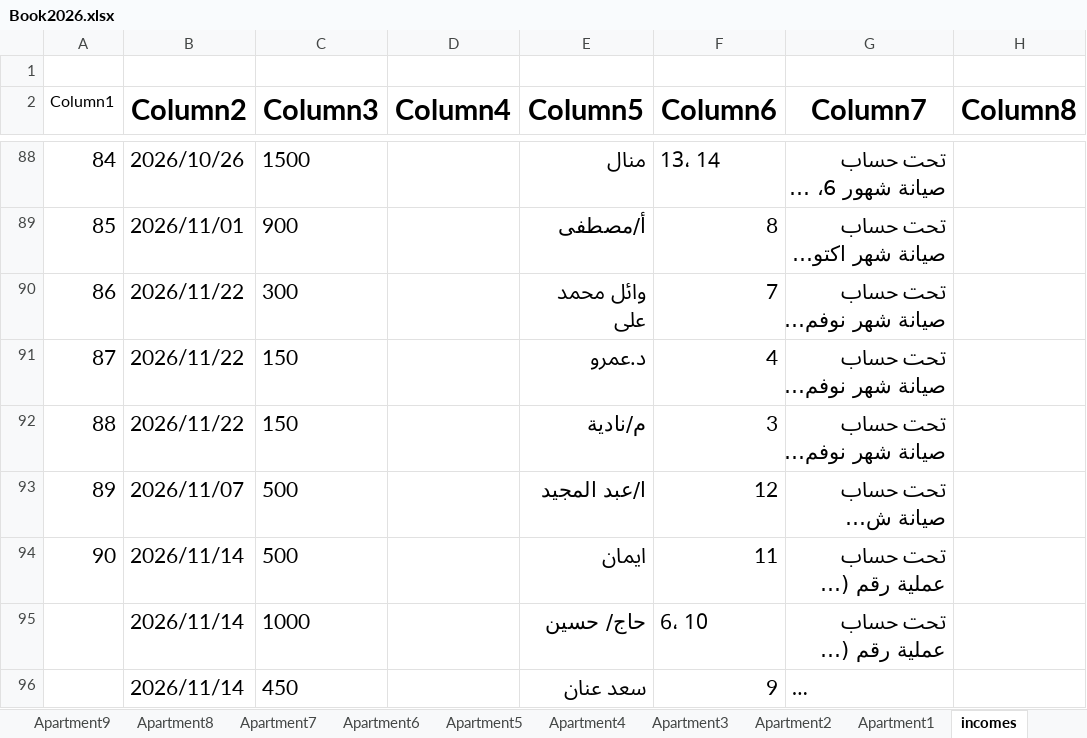
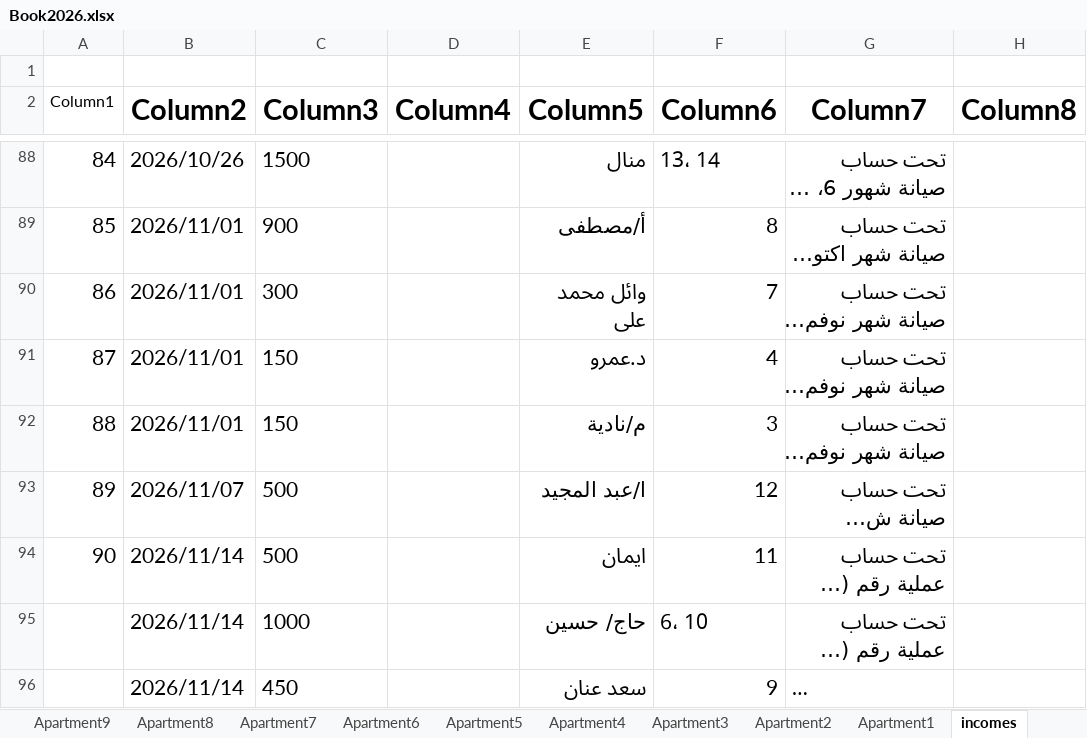
Before and after one commit to wmaa64/syana2024, an Excel workbook: Book2026.xlsx, sheet incomes, drawn as a sheet; only a part is shown, gaps mark what is left out; long unchanged cells end in …; values as stored, in another font and other column widths than the file's, no borders; table styles not drawn; the diff covers the shown part only; the diff names each change by its address in the sheet, - before the commit and + after, or states it on an @@ line.

```diff
--- a/Book2026.xlsx (sheet incomes)
+++ b/Book2026.xlsx (sheet incomes)
-B90:B92 (Column2): 2026/11/22
+B90:B92 (Column2): 2026/11/01
```
Also changed, not shown: 2 added rows and 1 edited cell elsewhere in this sheet, sheet Sheet1, sheet payments02, sheet balance, sheet outcomes, sheet Apartment8.
